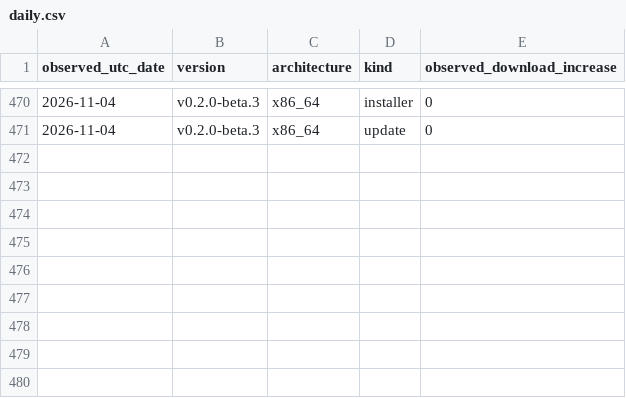
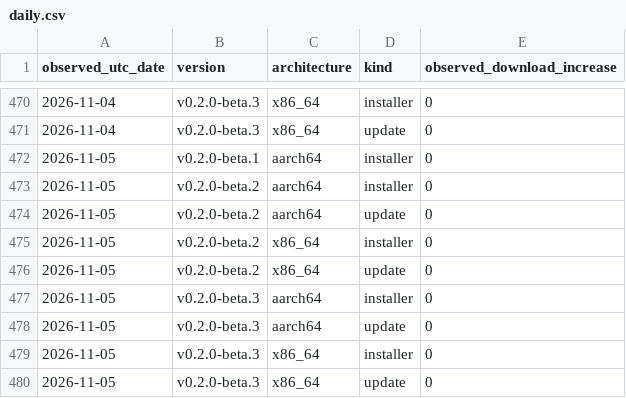
Before and after one commit to zachealy1/orchestrator, a CSV file: daily.csv, drawn as a sheet; only a part is shown, gaps mark what is left out.

Commit message:
chore(metrics): snapshot downloads and clone history

```diff
--- a/daily.csv
+++ b/daily.csv
@@ -471 +471,10 @@ observed_utc_date,version,architecture,kind,observed_download_increase
 2026-11-04,v0.2.0-beta.3,x86_64,update,0
+2026-11-05,v0.2.0-beta.1,aarch64,installer,0
+2026-11-05,v0.2.0-beta.2,aarch64,installer,0
+2026-11-05,v0.2.0-beta.2,aarch64,update,0
+2026-11-05,v0.2.0-beta.2,x86_64,installer,0
+2026-11-05,v0.2.0-beta.2,x86_64,update,0
+2026-11-05,v0.2.0-beta.3,aarch64,installer,0
+2026-11-05,v0.2.0-beta.3,aarch64,update,0
+2026-11-05,v0.2.0-beta.3,x86_64,installer,0
+2026-11-05,v0.2.0-beta.3,x86_64,update,0
```
Also changed, not shown: clones/daily.csv, 7 other files.
